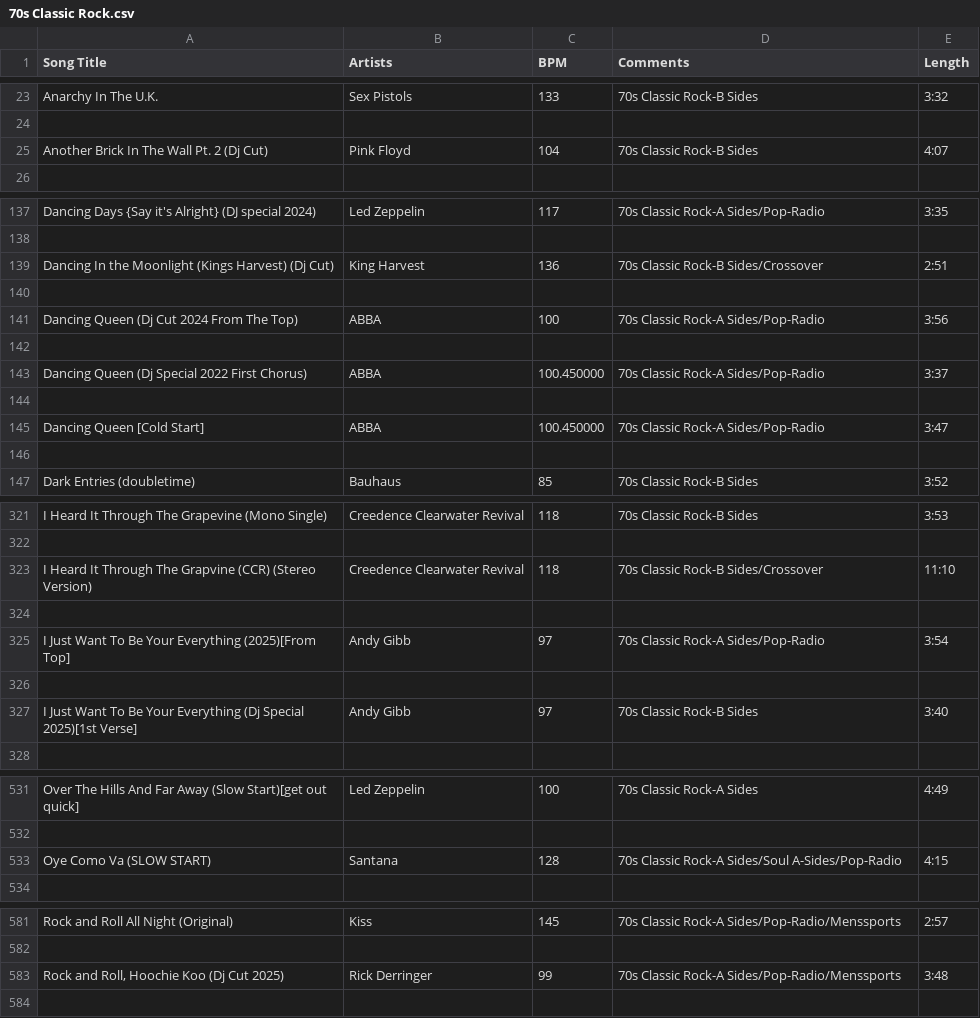
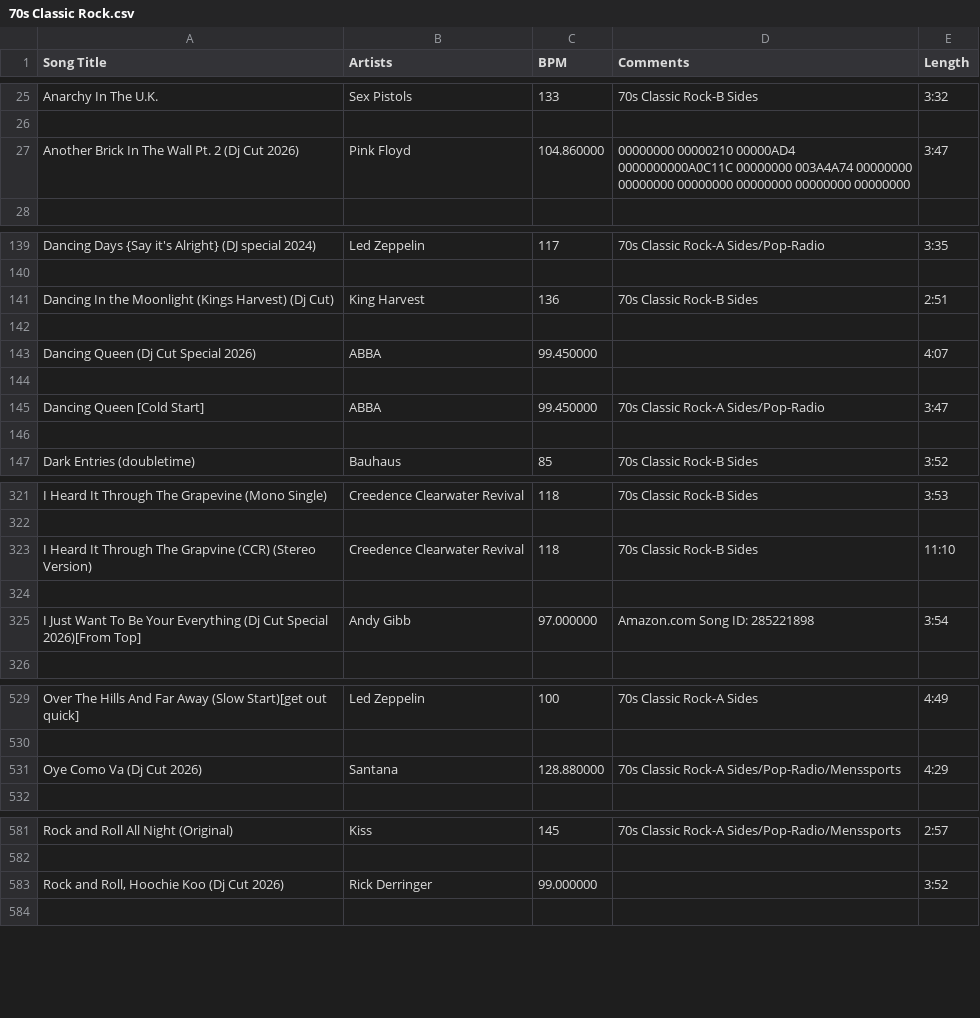
Before and after one commit to song-index/song-index.github.io, a CSV file: csv/70s Classic Rock.csv, drawn as a sheet; only a part is shown, gaps mark what is left out; removed rows and columns are numbered as before the commit, all else as after; the diff covers the shown part only; the diff names each change by its address in the sheet, - before the commit and + after, or states it on an @@ line.

Commit message:
Add files via upload

```diff
--- a/csv/70s Classic Rock.csv
+++ b/csv/70s Classic Rock.csv
-row 25: Another Brick In The Wall Pt. 2 (Dj Cut) | Pink Floyd | 104 | 70s Classic Rock-B Sides | 4:07
+row 27: Another Brick In The Wall Pt. 2 (Dj Cut 2026) | Pink Floyd | 104.860000 | 00000000 00000210 00000AD4 0000000000A0C11C 00000000 003A4A74 00000000 00000000 00000000 00000000 00000000 00000000 | 3:47
-D141 (Comments): 70s Classic Rock-B Sides/Crossover
+D141 (Comments): 70s Classic Rock-B Sides
-row 141: Dancing Queen (Dj Cut 2024 From The Top) | ABBA | 100 | 70s Classic Rock-A Sides/Pop-Radio | 3:56
-row 143: (empty)
+row 143: Dancing Queen (Dj Cut Special 2026) | ABBA | 99.450000 |  | 4:07
-row 144: Dancing Queen (Dj Special 2022 First Chorus) | ABBA | 100.450000 | 70s Classic Rock-A Sides/Pop-Radio | 3:37
+row 144: (empty)
-row 144: (empty)
-C145 (BPM): 100.450000
+C145 (BPM): 99.450000
-D323 (Comments): 70s Classic Rock-B Sides/Crossover
+D323 (Comments): 70s Classic Rock-B Sides
-row 325: I Just Want To Be Your Everything (2025)[From Top] | Andy Gibb | 97 | 70s Classic Rock-A Sides/Pop-Radio | 3:54
-row 325: (empty)
+row 325: I Just Want To Be Your Everything (Dj Cut Special 2026)[From Top] | Andy Gibb | 97.000000 | Amazon.com Song ID: 285221898 | 3:54
-row 327: I Just Want To Be Your Everything (Dj Special 2025)[1st Verse] | Andy Gibb | 97 | 70s Classic Rock-B Sides | 3:40
-row 533: Oye Como Va (SLOW START) | Santana | 128 | 70s Classic Rock-A Sides/Soul A-Sides/Pop-Radio | 4:15
+row 531: Oye Como Va (Dj Cut 2026) | Santana | 128.880000 | 70s Classic Rock-A Sides/Pop-Radio/Menssports | 4:29
-row 583: Rock and Roll, Hoochie Koo (Dj Cut 2025) | Rick Derringer | 99 | 70s Classic Rock-A Sides/Pop-Radio/Menssports | 3:48
+row 583: Rock and Roll, Hoochie Koo (Dj Cut 2026) | Rick Derringer | 99.000000 |  | 3:52
```
Also changed, not shown: 4 added rows and 31 edited cells elsewhere in this file.
